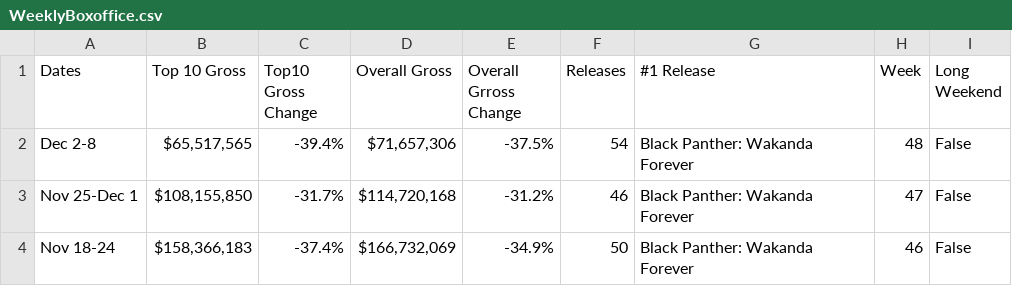
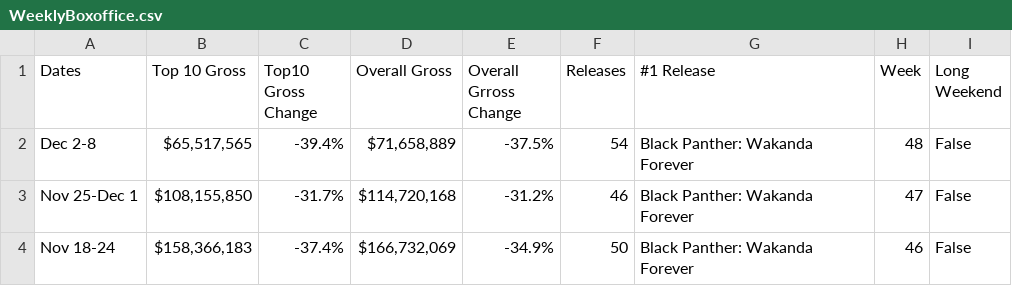
Before and after one commit to Hiromisa/boxoffice-autoscrape, a CSV file: WeeklyBoxoffice.csv, drawn as a sheet; only a part is shown.

```diff
--- a/WeeklyBoxoffice.csv
+++ b/WeeklyBoxoffice.csv
@@ -1,3 +1,3 @@
 Dates,Top 10 Gross,Top10 Gross Change,Overall Gross,Overall Grross Change,Releases,#1 Release,Week,Long Weekend
-Dec 2-8,"$65,517,565",-39.4%,"$71,657,306",-37.5%,54,Black Panther: Wakanda Forever,48,False
+Dec 2-8,"$65,517,565",-39.4%,"$71,658,889",-37.5%,54,Black Panther: Wakanda Forever,48,False
 Nov 25-Dec 1,"$108,155,850",-31.7%,"$114,720,168",-31.2%,46,Black Panther: Wakanda Forever,47,False
```
